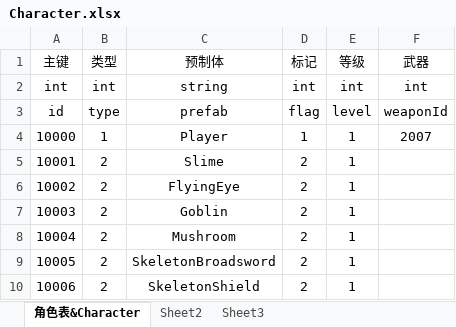
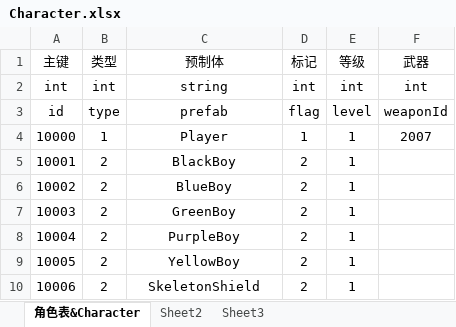
Before and after one commit to Excalibur-109/SurvivalShooter, an Excel workbook: GameAssets/Tables/develop/Character.xlsx, sheet 角色表&Character, drawn as a sheet; values as stored, in another font and other column widths than the file's, no borders; the diff names each change by its address in the sheet, - before the commit and + after, or states it on an @@ line.

```diff
--- a/GameAssets/Tables/develop/Character.xlsx (sheet 角色表&Character)
+++ b/GameAssets/Tables/develop/Character.xlsx (sheet 角色表&Character)
-C5 (预制体): Slime
+C5 (预制体): BlackBoy
-C6 (预制体): FlyingEye
+C6 (预制体): BlueBoy
-C7 (预制体): Goblin
+C7 (预制体): GreenBoy
-C8 (预制体): Mushroom
+C8 (预制体): PurpleBoy
-C9 (预制体): SkeletonBroadsword
+C9 (预制体): YellowBoy
```
Also changed, not shown: 12 other files.
